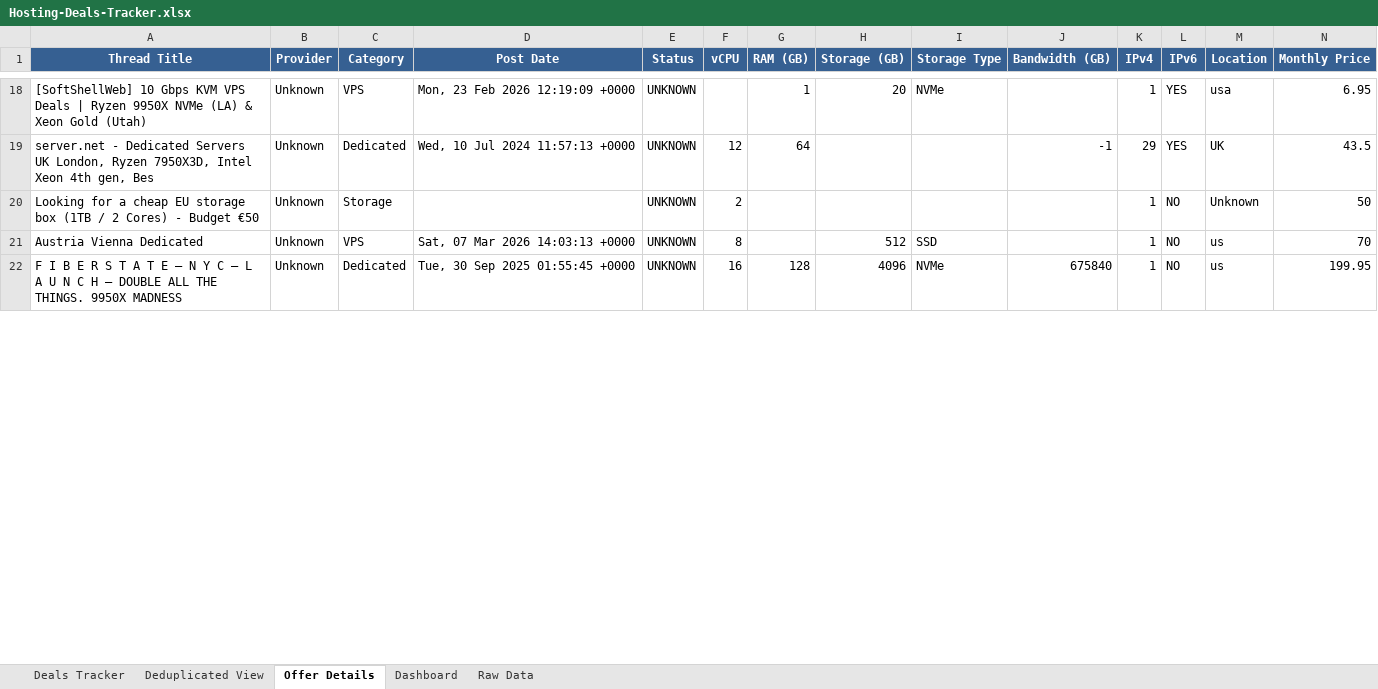
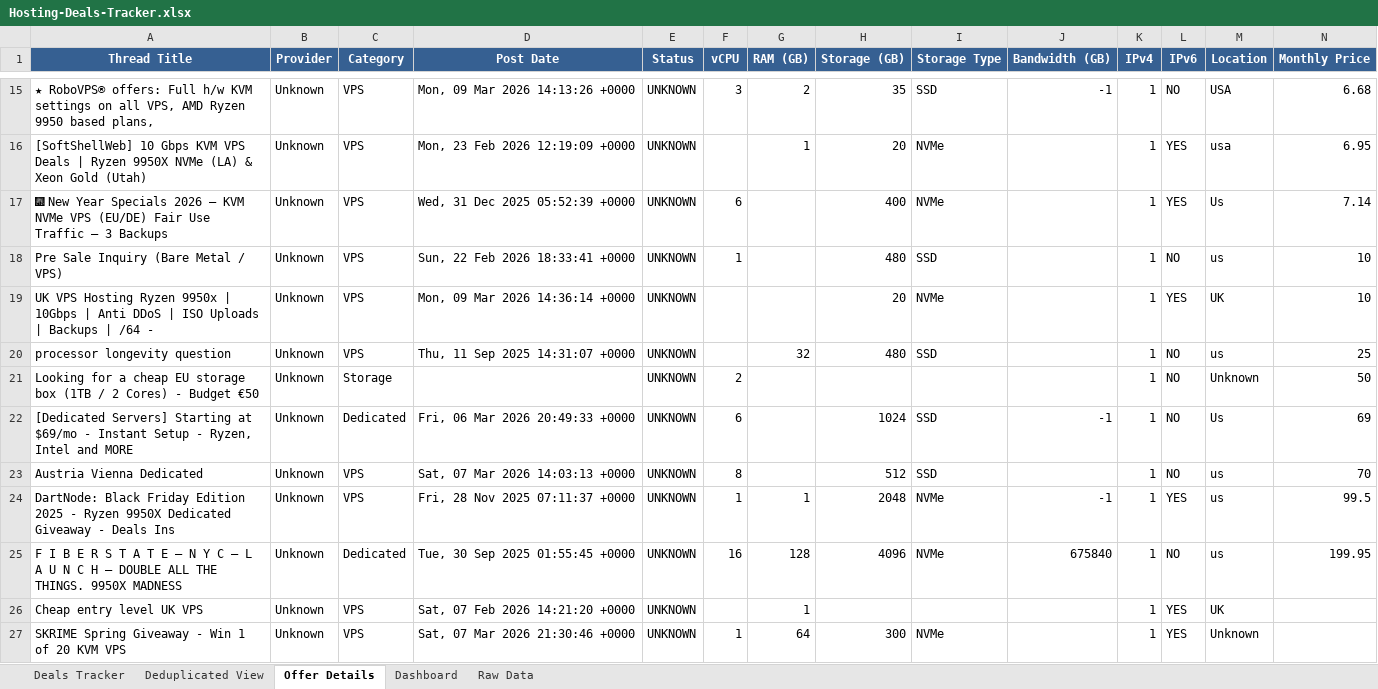
Before and after one commit to bojak83318/hosting-deals-tracker, an Excel workbook: output/Hosting-Deals-Tracker.xlsx, sheet Offer Details, drawn as a sheet; only a part is shown, gaps mark what is left out; values as stored, in another font and other column widths than the file's, no borders; removed rows and columns are numbered as before the commit, all else as after; rows hold the shown columns only; the diff covers the shown part only; the diff names each change by its address in the sheet, - before the commit and + after, or states it on an @@ line.

```diff
--- a/output/Hosting-Deals-Tracker.xlsx (sheet Offer Details)
+++ b/output/Hosting-Deals-Tracker.xlsx (sheet Offer Details)
+row 15: ★ RoboVPS® offers: Full h/w KVM settings on all VPS, AMD Ryzen 9950 based plans, | Unknown | VPS | Mon, 09 Mar 2026 14:13:26 +0000 | UNKNOWN | 3 | 2 | 35 | SSD | -1 | 1 | NO | USA | 6.68
-row 19: server.net - Dedicated Servers UK London, Ryzen 7950X3D, Intel Xeon 4th gen, Bes | Unknown | Dedicated | Wed, 10 Jul 2024 11:57:13 +0000 | UNKNOWN | 12 | 64 |  |  | -1 | 29 | YES | UK | 43.5
+row 17: 🎆 New Year Specials 2026 – KVM NVMe VPS (EU/DE) Fair Use Traffic – 3 Backups | Unknown | VPS | Wed, 31 Dec 2025 05:52:39 +0000 | UNKNOWN | 6 |  | 400 | NVMe |  | 1 | YES | Us | 7.14
+row 18: Pre Sale Inquiry (Bare Metal / VPS) | Unknown | VPS | Sun, 22 Feb 2026 18:33:41 +0000 | UNKNOWN | 1 |  | 480 | SSD |  | 1 | NO | us | 10
+row 19: UK VPS Hosting Ryzen 9950x | 10Gbps | Anti DDoS | ISO Uploads | Backups | /64 - | Unknown | VPS | Mon, 09 Mar 2026 14:36:14 +0000 | UNKNOWN |  |  | 20 | NVMe |  | 1 | YES | UK | 10
+row 20: processor longevity question | Unknown | VPS | Thu, 11 Sep 2025 14:31:07 +0000 | UNKNOWN |  | 32 | 480 | SSD |  | 1 | NO | us | 25
+row 22: [Dedicated Servers] Starting at $69/mo - Instant Setup - Ryzen, Intel and MORE | Unknown | Dedicated | Fri, 06 Mar 2026 20:49:33 +0000 | UNKNOWN | 6 |  | 1024 | SSD | -1 | 1 | NO | Us | 69
+row 24: DartNode: Black Friday Edition 2025 - Ryzen 9950X Dedicated Giveaway - Deals Ins | Unknown | VPS | Fri, 28 Nov 2025 07:11:37 +0000 | UNKNOWN | 1 | 1 | 2048 | NVMe | -1 | 1 | YES | us | 99.5
+row 26: Cheap entry level UK VPS | Unknown | VPS | Sat, 07 Feb 2026 14:21:20 +0000 | UNKNOWN |  | 1 |  |  |  | 1 | YES | UK
@@ row 28 moved to row 27: SKRIME Spring Giveaway - Win 1 of 20 KVM… @@
```
Also changed, not shown: 9 added rows, 14 removed rows and 34 edited cells elsewhere in this sheet, sheet Deals Tracker, sheet Deduplicated View, sheet Raw Data, sheet Dashboard, 1 other file.
